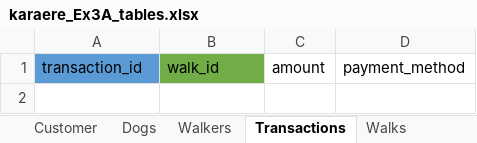
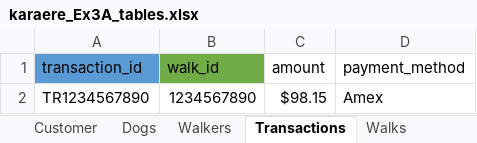
Before and after one commit to pmartinez20/W2_Workshop, an Excel workbook: karaere_Ex3A_tables.xlsx, sheet Transactions, drawn as a sheet; values as stored, in another font and other column widths than the file's, no borders; the diff names each change by its address in the sheet, - before the commit and + after, or states it on an @@ line.

```diff
--- a/karaere_Ex3A_tables.xlsx (sheet Transactions)
+++ b/karaere_Ex3A_tables.xlsx (sheet Transactions)
+row 2: TR1234567890 | 1234567890 | $98.15 | Amex
```
Also changed, not shown: sheet Customer, sheet Walks, sheet Dogs, sheet Walkers, 2 other files.
